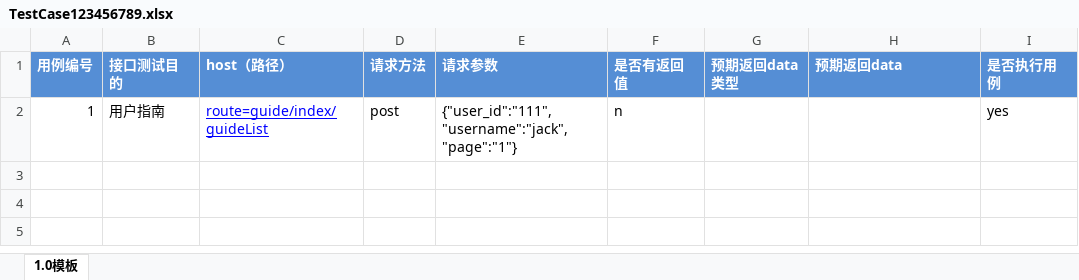
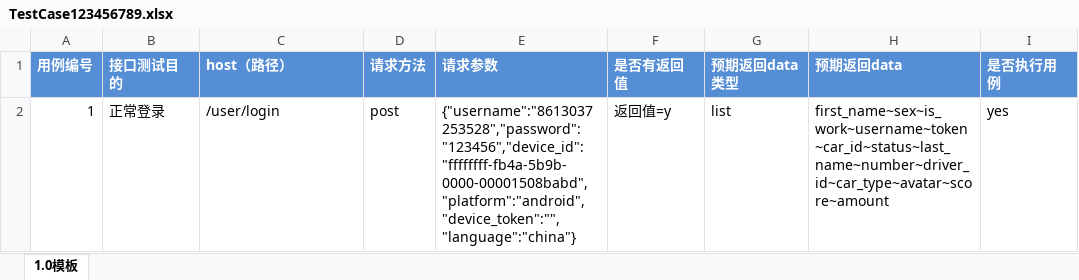
Before and after one commit to laiweixing/python-, an Excel workbook: InterfaceTest/TestCase/TestCase123456789.xlsx, sheet 1.0模板, drawn as a sheet; values as stored, in another font and other column widths than the file's, no borders; the diff names each change by its address in the sheet, - before the commit and + after, or states it on an @@ line.

```diff
--- a/InterfaceTest/TestCase/TestCase123456789.xlsx (sheet 1.0模板)
+++ b/InterfaceTest/TestCase/TestCase123456789.xlsx (sheet 1.0模板)
-B2 (接口测试目的): 用户指南
+B2 (接口测试目的): 正常登录
-C2 (host（路径）): route=guide/index/guideList
+C2 (host（路径）): /user/login
@@ C2 underline: on → off, text colour: #0000FF → black @@
-E2 (请求参数): {"user_id":"111","username":"jack","page":"1"}
+E2 (请求参数): {"username":"8613037253528","password":"123456","device_id":"ffffffff-fb4a-5b9b-0000-00001508babd","platform":"android","device_token":"","language":"china"}
-F2 (是否有返回值): n
+F2 (是否有返回值): 返回值=y
-G2 (预期返回data类型): (empty)
+G2 (预期返回data类型): list
-H2 (预期返回data): (empty)
+H2 (预期返回data): first_name~sex~is_work~username~token~car_id~status~last_name~number~driver_id~car_type~avatar~score~amount
```
Also changed, not shown: InterfaceTest/TestCase/CaseManage（用例总览）.xlsx, 23 other files.
